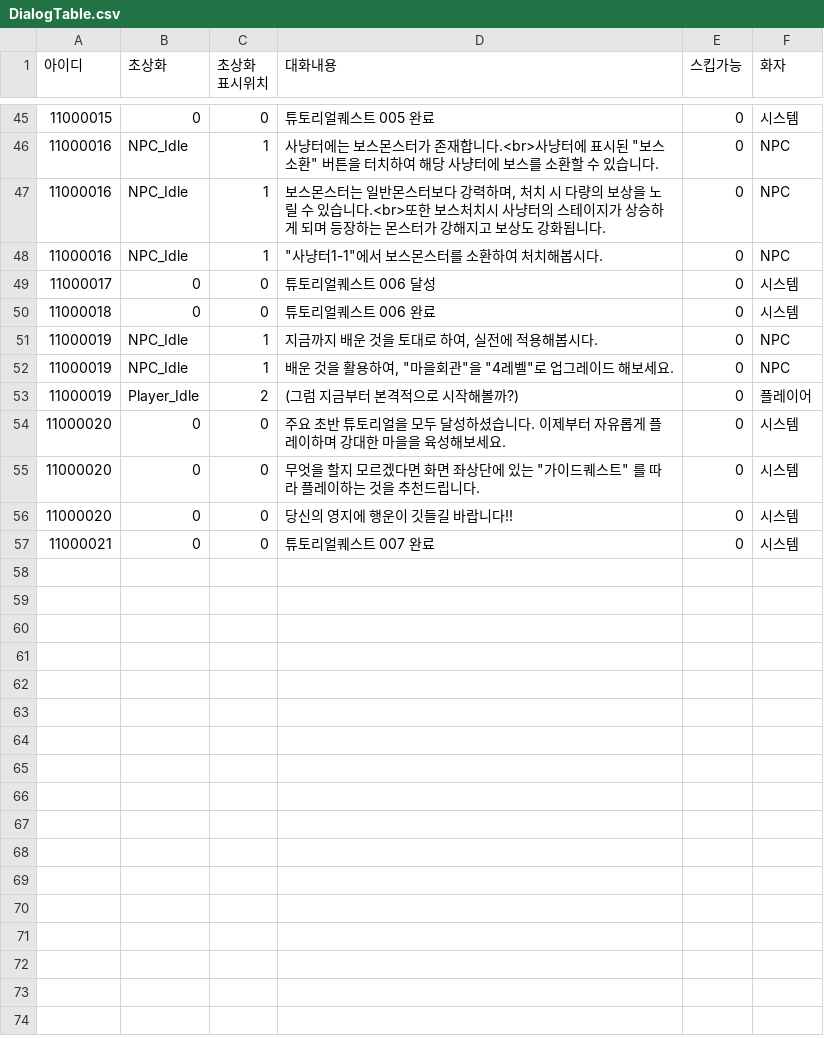
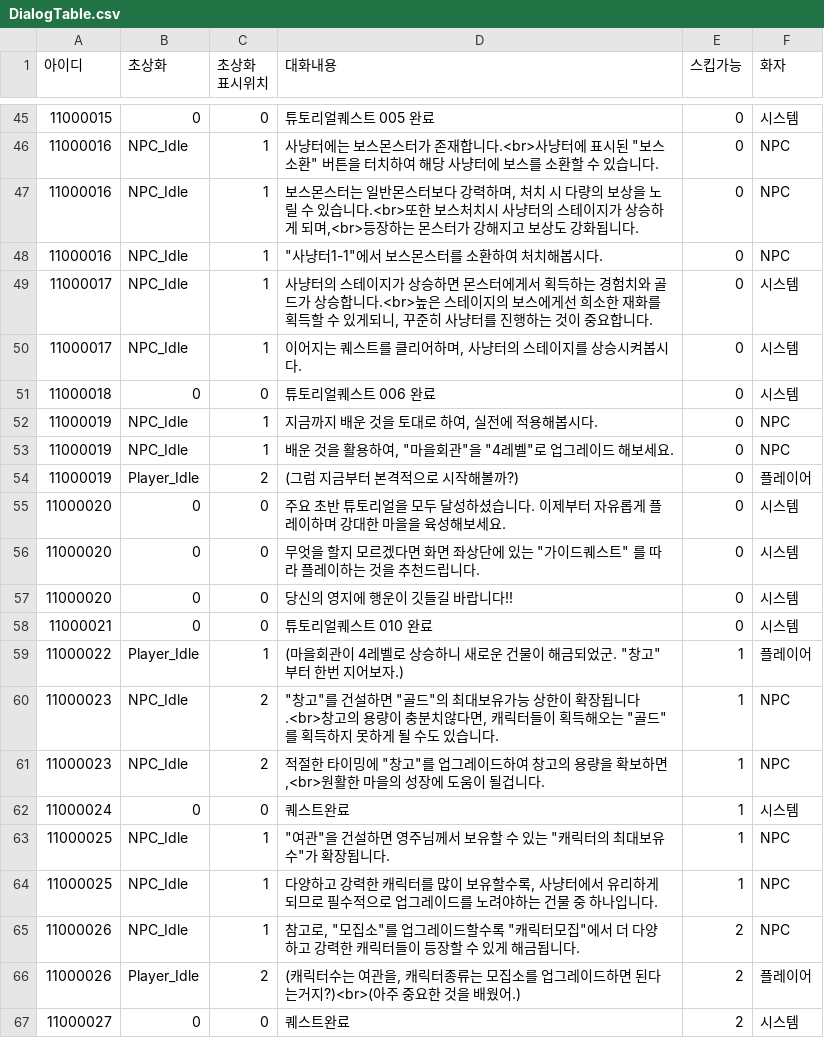
Before and after one commit to HAGU-G/Team-Lost-Vikings, a CSV file: Assets/DataTable/DialogTable.csv, drawn as a sheet; only a part is shown, gaps mark what is left out; addresses are those after the commit; the diff names each change by its address in the sheet, - before the commit and + after, or states it on an @@ line.

```diff
--- a/Assets/DataTable/DialogTable.csv
+++ b/Assets/DataTable/DialogTable.csv
-D47 (대화내용): …게 되며 등장하는…
+D47 (대화내용): …게 되며,<br>등장하는…
+row 49: 11000017 | NPC_Idle | 1 | 사냥터의 스테이지가 상승하면 몬스터에게서 획득하는 경험치와 골드가 상승합니다.<br>높은 스테이지의 보스에게선 희소한 재화를 획득할 수 있게되니, 꾸준히 사냥터를 진행하는 것이 중요합니다. | 0 | 시스템
-B50 (초상화): 0
+B50 (초상화): NPC_Idle
-C50 (초상화 표시위치): 0
+C50 (초상화 표시위치): 1
-D50 (대화내용): 튜토리얼퀘스트 006 달성
+D50 (대화내용): 이어지는 퀘스트를 클리어하며, 사냥터의 스테이지를 상승시켜봅시다.
-D58 (대화내용): 튜토리얼퀘스트 007 완료
+D58 (대화내용): 튜토리얼퀘스트 010 완료
+row 59: 11000022 | Player_Idle | 1 | (마을회관이 4레벨로 상승하니 새로운 건물이 해금되었군. "창고"부터 한번 지어보자.) | 1 | 플레이어
+row 60: 11000023 | NPC_Idle | 2 | "창고"를 건설하면 "골드"의 최대보유가능 상한이 확장됩니다.<br>창고의 용량이 충분치않다면, 캐릭터들이 획득해오는 "골드"를 획득하지 못하게 될 수도 있습니다. | 1 | NPC
+row 61: 11000023 | NPC_Idle | 2 | 적절한 타이밍에 "창고"를 업그레이드하여 창고의 용량을 확보하면,<br>원활한 마을의 성장에 도움이 될겁니다. | 1 | NPC
+row 62: 11000024 | 0 | 0 | 퀘스트완료 | 1 | 시스템
+row 63: 11000025 | NPC_Idle | 1 | "여관"을 건설하면 영주님께서 보유할 수 있는 "캐릭터의 최대보유수"가 확장됩니다. | 1 | NPC
+row 64: 11000025 | NPC_Idle | 1 | 다양하고 강력한 캐릭터를 많이 보유할수록, 사냥터에서 유리하게 되므로 필수적으로 업그레이드를 노려야하는 건물 중 하나입니다. | 1 | NPC
+row 65: 11000026 | NPC_Idle | 1 | 참고로, "모집소"를 업그레이드할수록 "캐릭터모집"에서 더 다양하고 강력한 캐릭터들이 등장할 수 있게 해금됩니다. | 2 | NPC
+row 66: 11000026 | Player_Idle | 2 | (캐릭터수는 여관을, 캐릭터종류는 모집소를 업그레이드하면 된다는거지?)<br>(아주 중요한 것을 배웠어.) | 2 | 플레이어
+row 67: 11000027 | 0 | 0 | 퀘스트완료 | 2 | 시스템
```
Also changed, not shown: Assets/DataTable/AchievementTable.csv, Assets/DataTable/SkillPoolTable.csv, 5 other files.
